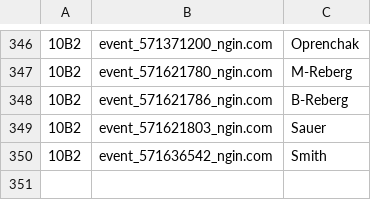
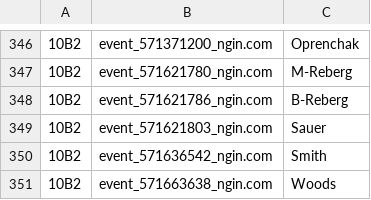
Before and after one commit to norm0/lockerroom, a CSV file: assigned_events.csv, drawn as a sheet; only a part is shown, gaps mark what is left out; the diff names each change by its address in the sheet, - before the commit and + after, or states it on an @@ line.

```diff
--- a/assigned_events.csv
+++ b/assigned_events.csv
+row 351: 10B2 | event_571663638_ngin.com | Woods
```
Also changed, not shown: 4 other files.
